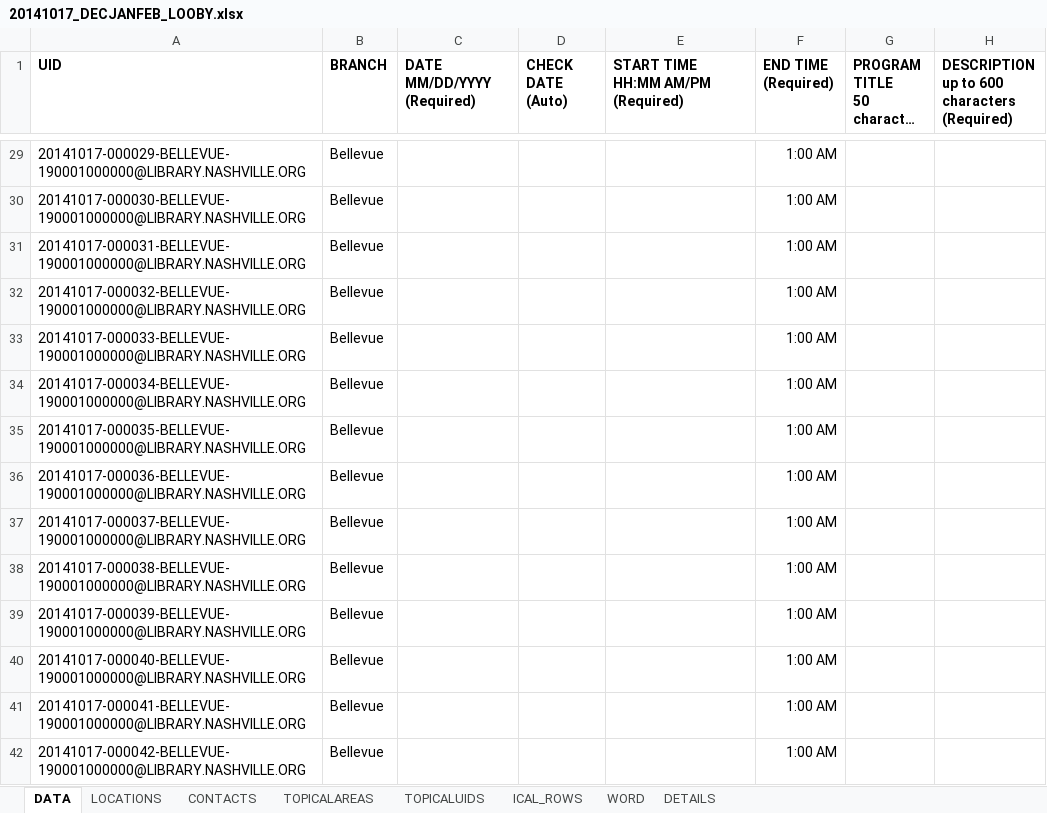
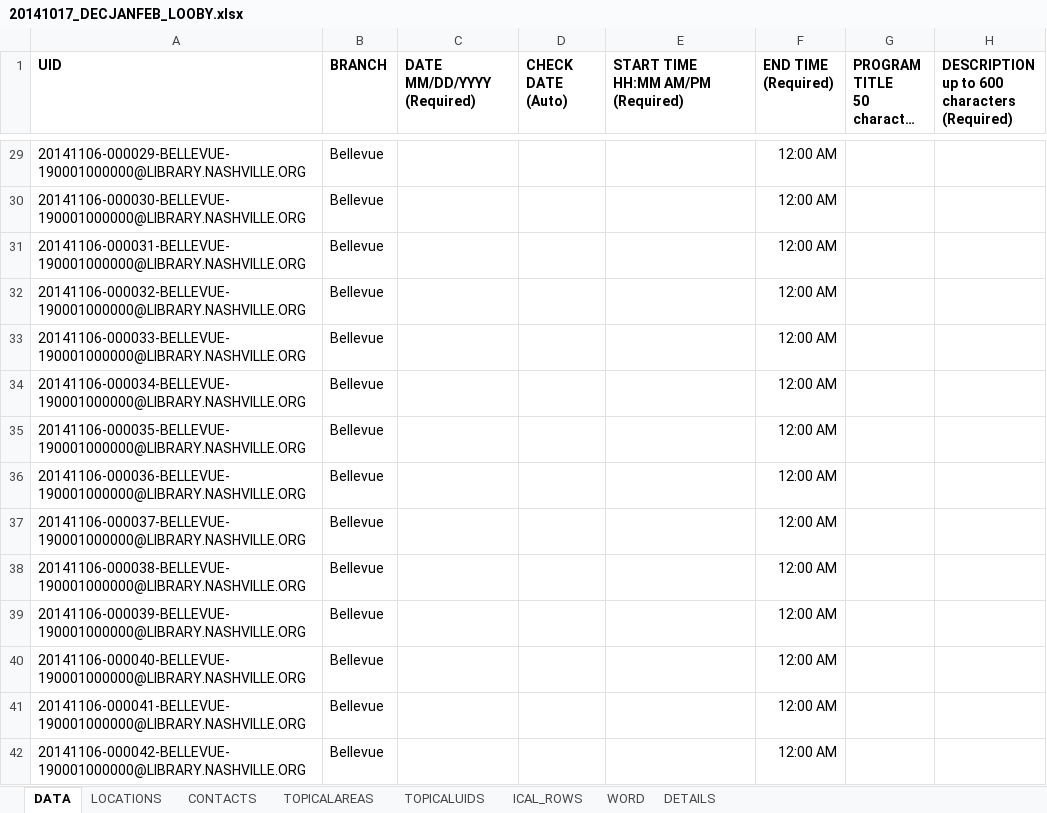
Before and after one commit to kyletcook/Concatenate-Quarterly_Programs, an Excel workbook: 20141017_DECJANFEB_LOOBY.xlsx, sheet DATA, drawn as a sheet; only a part is shown, gaps mark what is left out; long unchanged cells end in …; values as stored, in another font and other column widths than the file's, no borders; table styles not drawn; the diff covers the shown part only; the diff names each change by its address in the sheet, - before the commit and + after, or states it on an @@ line.

Commit message:
Prepared Spreadsheet for Devlery
Updated the Topical Areas to match current 3.10 categories. Update the
END TIME to replicate the START TIME. Programmers can override with
longer or shorter end times, but Ical will populate some End time either
way.

```diff
--- a/20141017_DECJANFEB_LOOBY.xlsx (sheet DATA)
+++ b/20141017_DECJANFEB_LOOBY.xlsx (sheet DATA)
-A29 (UID): 20141017-000029-BELLEVUE-190001000000@LIBRARY.NASHVILLE.ORG
+A29 (UID): 20141106-000029-BELLEVUE-190001000000@LIBRARY.NASHVILLE.ORG
-F29:F42 (END TIME (Required)): 1:00 AM
+F29:F42 (END TIME (Required)): 12:00 AM
-A30 (UID): 20141017-000030-BELLEVUE-190001000000@LIBRARY.NASHVILLE.ORG
+A30 (UID): 20141106-000030-BELLEVUE-190001000000@LIBRARY.NASHVILLE.ORG
-A31 (UID): 20141017-000031-BELLEVUE-190001000000@LIBRARY.NASHVILLE.ORG
+A31 (UID): 20141106-000031-BELLEVUE-190001000000@LIBRARY.NASHVILLE.ORG
-A32 (UID): 20141017-000032-BELLEVUE-190001000000@LIBRARY.NASHVILLE.ORG
+A32 (UID): 20141106-000032-BELLEVUE-190001000000@LIBRARY.NASHVILLE.ORG
-A33 (UID): 20141017-000033-BELLEVUE-190001000000@LIBRARY.NASHVILLE.ORG
+A33 (UID): 20141106-000033-BELLEVUE-190001000000@LIBRARY.NASHVILLE.ORG
-A34 (UID): 20141017-000034-BELLEVUE-190001000000@LIBRARY.NASHVILLE.ORG
+A34 (UID): 20141106-000034-BELLEVUE-190001000000@LIBRARY.NASHVILLE.ORG
-A35 (UID): 20141017-000035-BELLEVUE-190001000000@LIBRARY.NASHVILLE.ORG
+A35 (UID): 20141106-000035-BELLEVUE-190001000000@LIBRARY.NASHVILLE.ORG
-A36 (UID): 20141017-000036-BELLEVUE-190001000000@LIBRARY.NASHVILLE.ORG
+A36 (UID): 20141106-000036-BELLEVUE-190001000000@LIBRARY.NASHVILLE.ORG
-A37 (UID): 20141017-000037-BELLEVUE-190001000000@LIBRARY.NASHVILLE.ORG
+A37 (UID): 20141106-000037-BELLEVUE-190001000000@LIBRARY.NASHVILLE.ORG
-A38 (UID): 20141017-000038-BELLEVUE-190001000000@LIBRARY.NASHVILLE.ORG
+A38 (UID): 20141106-000038-BELLEVUE-190001000000@LIBRARY.NASHVILLE.ORG
-A39 (UID): 20141017-000039-BELLEVUE-190001000000@LIBRARY.NASHVILLE.ORG
+A39 (UID): 20141106-000039-BELLEVUE-190001000000@LIBRARY.NASHVILLE.ORG
-A40 (UID): 20141017-000040-BELLEVUE-190001000000@LIBRARY.NASHVILLE.ORG
+A40 (UID): 20141106-000040-BELLEVUE-190001000000@LIBRARY.NASHVILLE.ORG
-A41 (UID): 20141017-000041-BELLEVUE-190001000000@LIBRARY.NASHVILLE.ORG
+A41 (UID): 20141106-000041-BELLEVUE-190001000000@LIBRARY.NASHVILLE.ORG
-A42 (UID): 20141017-000042-BELLEVUE-190001000000@LIBRARY.NASHVILLE.ORG
+A42 (UID): 20141106-000042-BELLEVUE-190001000000@LIBRARY.NASHVILLE.ORG
```
Also changed, not shown: 1469 edited cells elsewhere in this sheet, sheet ICAL_ROWS, 20140722_TOPICAL_AREAS_SHEET_REVISION.xlsx, 1 other file.
